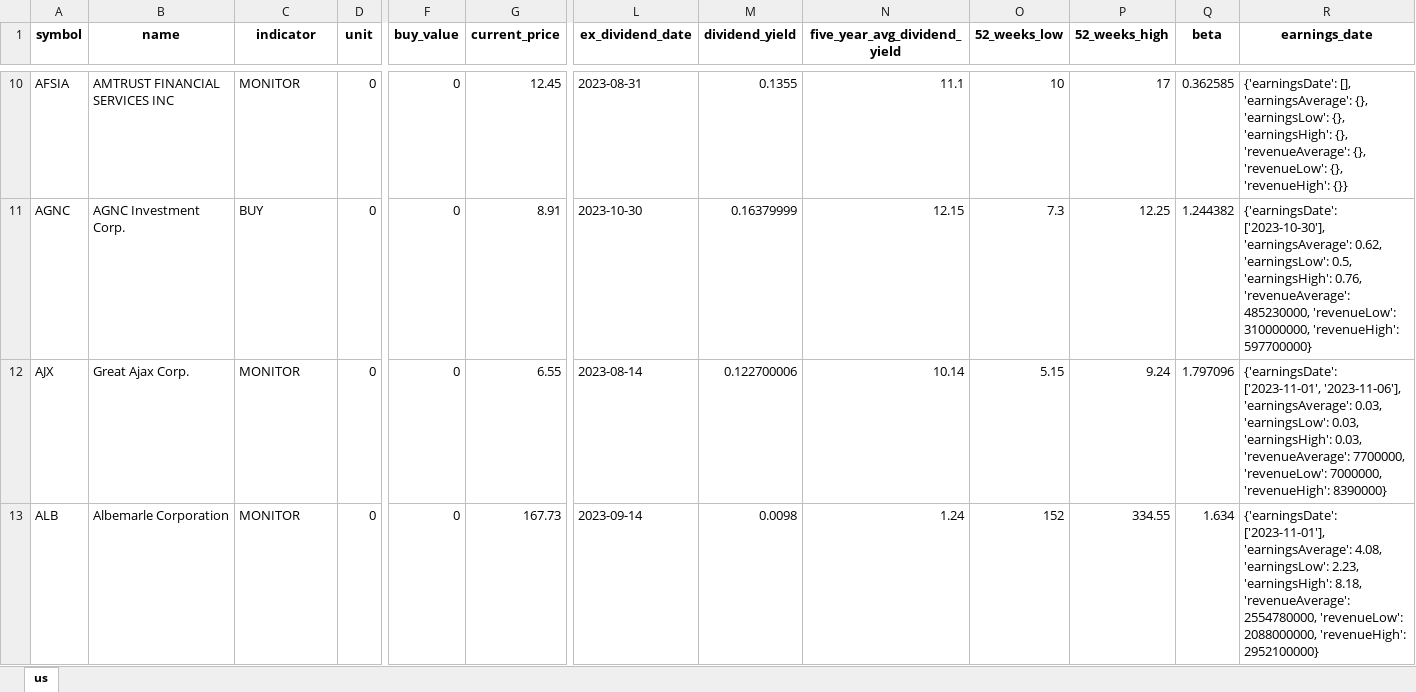
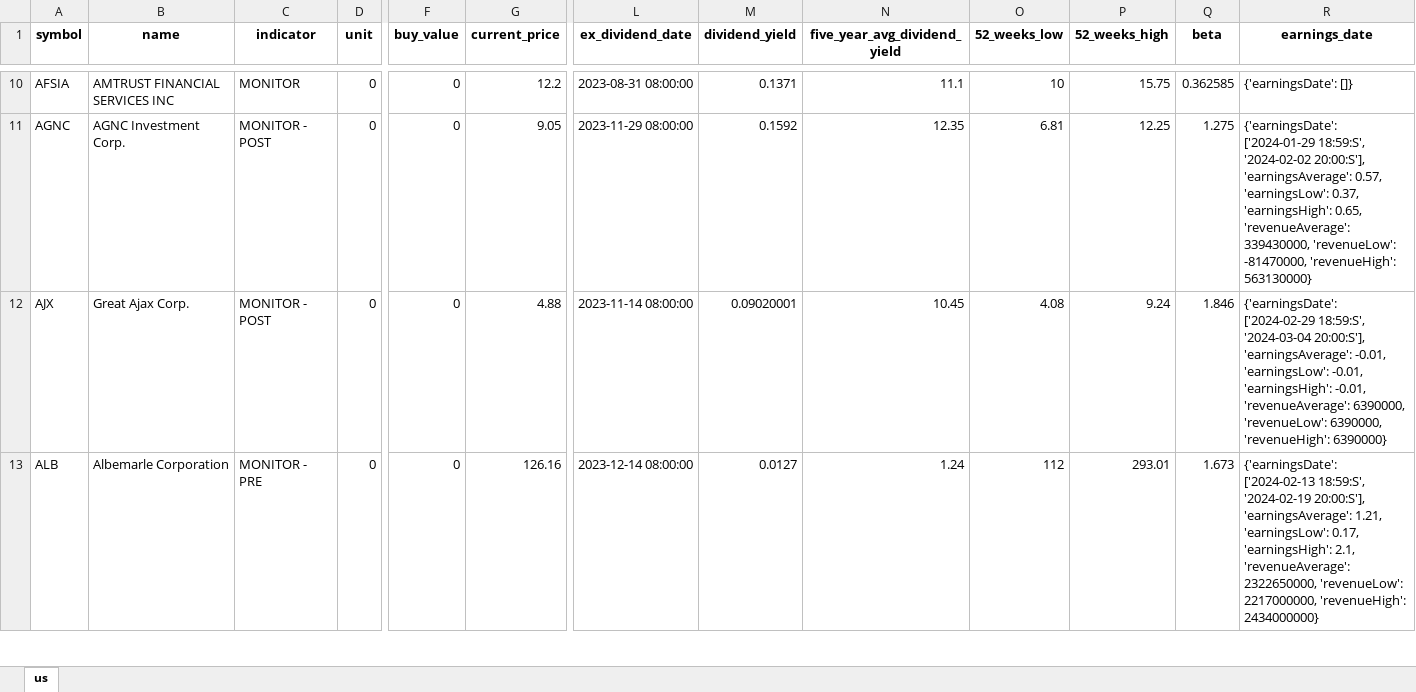
Before and after one commit to alpha2phi-platform/alphalib, an Excel workbook: data/portfolio.xlsx, sheet us, drawn as a sheet; only a part is shown, gaps mark what is left out; values as stored, in another font and other column widths than the file's, no borders; the diff covers the shown part only; the diff names each change by its address in the sheet, - before the commit and + after, or states it on an @@ line.

```diff
--- a/data/portfolio.xlsx (sheet us)
+++ b/data/portfolio.xlsx (sheet us)
-G10 (current_price): 12.45
+G10 (current_price): 12.2
-L10 (ex_dividend_date): 2023-08-31
+L10 (ex_dividend_date): 2023-08-31 08:00:00
-M10 (dividend_yield): 0.1355
+M10 (dividend_yield): 0.1371
-P10 (52_weeks_high): 17
+P10 (52_weeks_high): 15.75
-R10 (earnings_date): {'earningsDate': [], 'earningsAverage': {}, 'earningsLow': {}, 'earningsHigh': {}, 'revenueAverage': {}, 'revenueLow': {}, 'revenueHigh': {}}
+R10 (earnings_date): {'earningsDate': []}
-C11 (indicator): BUY
+C11 (indicator): MONITOR - POST
-G11 (current_price): 8.91
+G11 (current_price): 9.05
-L11 (ex_dividend_date): 2023-10-30
+L11 (ex_dividend_date): 2023-11-29 08:00:00
-M11 (dividend_yield): 0.16379999
+M11 (dividend_yield): 0.1592
-N11 (five_year_avg_dividend_yield): 12.15
+N11 (five_year_avg_dividend_yield): 12.35
-O11 (52_weeks_low): 7.3
+O11 (52_weeks_low): 6.81
-Q11 (beta): 1.244382
+Q11 (beta): 1.275
-R11 (earnings_date): {'earningsDate': ['2023-10-30'], 'earningsAverage': 0.62, 'earningsLow': 0.5, 'earningsHigh': 0.76, 'revenueAverage': 485230000, 'revenueLow': 310000000, 'revenueHigh': 597700000}
+R11 (earnings_date): {'earningsDate': ['2024-01-29 18:59:S', '2024-02-02 20:00:S'], 'earningsAverage': 0.57, 'earningsLow': 0.37, 'earningsHigh': 0.65, 'revenueAverage': 339430000, 'revenueLow': -81470000, 'revenueHigh': 563130000}
-C12 (indicator): MONITOR
+C12 (indicator): MONITOR - POST
-G12 (current_price): 6.55
+G12 (current_price): 4.88
-L12 (ex_dividend_date): 2023-08-14
+L12 (ex_dividend_date): 2023-11-14 08:00:00
-M12 (dividend_yield): 0.122700006
+M12 (dividend_yield): 0.09020001
-N12 (five_year_avg_dividend_yield): 10.14
+N12 (five_year_avg_dividend_yield): 10.45
-O12 (52_weeks_low): 5.15
+O12 (52_weeks_low): 4.08
-Q12 (beta): 1.797096
+Q12 (beta): 1.846
-R12 (earnings_date): {'earningsDate': ['2023-11-01', '2023-11-06'], 'earningsAverage': 0.03, 'earningsLow': 0.03, 'earningsHigh': 0.03, 'revenueAverage': 7700000, 'revenueLow': 7000000, 'revenueHigh': 8390000}
+R12 (earnings_date): {'earningsDate': ['2024-02-29 18:59:S', '2024-03-04 20:00:S'], 'earningsAverage': -0.01, 'earningsLow': -0.01, 'earningsHigh': -0.01, 'revenueAverage': 6390000, 'revenueLow': 6390000, 'revenueHigh': 6390000}
-C13 (indicator): MONITOR
+C13 (indicator): MONITOR - PRE
-G13 (current_price): 167.73
+G13 (current_price): 126.16
-L13 (ex_dividend_date): 2023-09-14
+L13 (ex_dividend_date): 2023-12-14 08:00:00
-M13 (dividend_yield): 0.0098
+M13 (dividend_yield): 0.0127
-O13 (52_weeks_low): 152
+O13 (52_weeks_low): 112
-P13 (52_weeks_high): 334.55
+P13 (52_weeks_high): 293.01
-Q13 (beta): 1.634
+Q13 (beta): 1.673
-R13 (earnings_date): {'earningsDate': ['2023-11-01'], 'earningsAverage': 4.08, 'earningsLow': 2.23, 'earningsHigh': 8.18, 'revenueAverage': 2554780000, 'revenueLow': 2088000000, 'revenueHigh': 2952100000}
+R13 (earnings_date): {'earningsDate': ['2024-02-13 18:59:S', '2024-02-19 20:00:S'], 'earningsAverage': 1.21, 'earningsLow': 0.17, 'earningsHigh': 2.1, 'revenueAverage': 2322650000, 'revenueLow': 2217000000, 'revenueHigh': 2434000000}
```
Also changed, not shown: 1022 edited cells elsewhere in this sheet.
